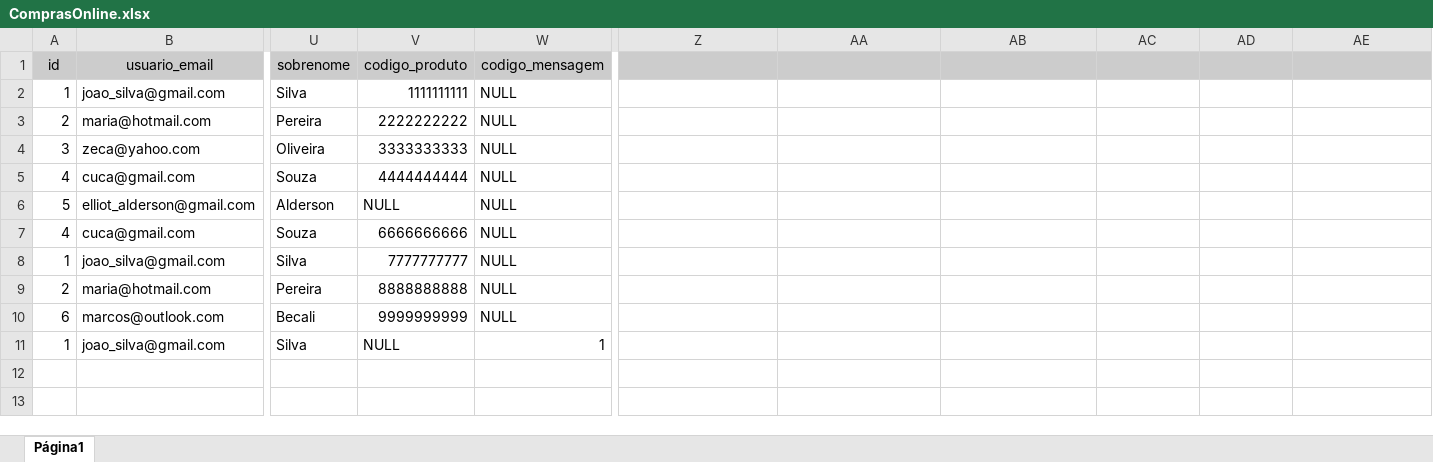
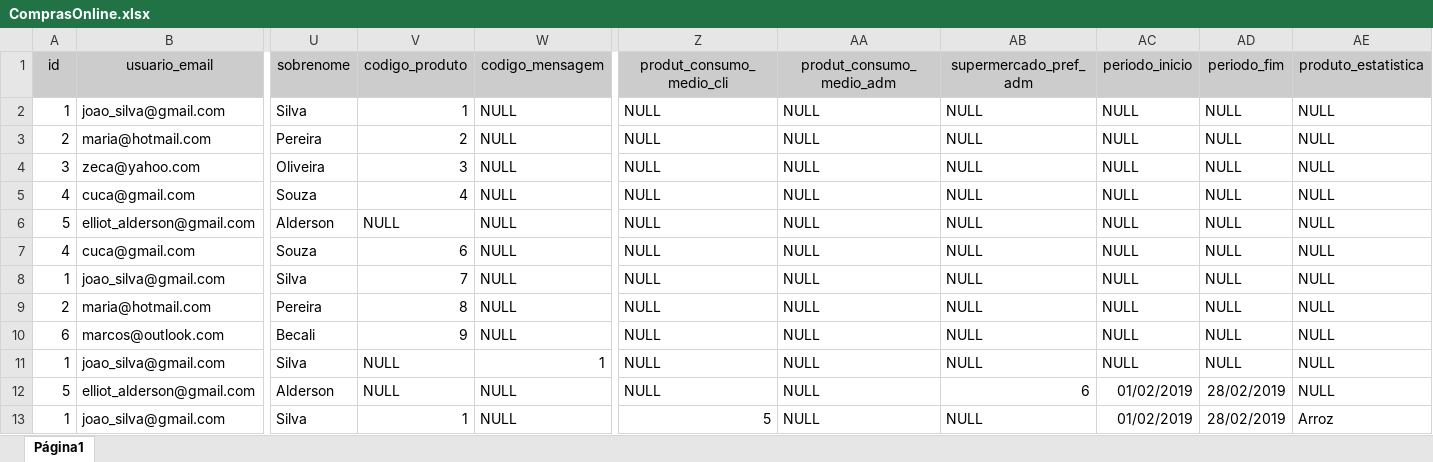
Before and after one commit to grupobsi/trab01, an Excel workbook: arquivos/ComprasOnline.xlsx, sheet Página1, drawn as a sheet; only a part is shown, gaps mark what is left out; values as stored, in another font and other column widths than the file's, no borders; charts and pictures and table styles not drawn; rows hold the shown columns only; the diff names each change by its address in the sheet, - before the commit and + after, or states it on an @@ line.

Commit message:
Adicionando colunas de estatísticas sobre produtos e supermercados

```diff
--- a/arquivos/ComprasOnline.xlsx (sheet Página1)
+++ b/arquivos/ComprasOnline.xlsx (sheet Página1)
-Z1: (empty)
+Z1: produt_consumo_medio_cli
-AA1: (empty)
+AA1: produt_consumo_medio_adm
-AB1: (empty)
+AB1: supermercado_pref_adm
-AC1: (empty)
+AC1: periodo_inicio
-AD1: (empty)
+AD1: periodo_fim
-AE1: (empty)
+AE1: produto_estatistica
-V2 (codigo_produto): 1111111111
+V2 (codigo_produto): 1
-Z2:Z11 (produt_consumo_medio_cli): (empty)
+Z2:Z11 (produt_consumo_medio_cli): NULL
-AA2:AA11 (produt_consumo_medio_adm): (empty)
+AA2:AA11 (produt_consumo_medio_adm): NULL
-AB2:AB11 (supermercado_pref_adm): (empty)
+AB2:AB11 (supermercado_pref_adm): NULL
-AC2:AC11 (periodo_inicio): (empty)
+AC2:AC11 (periodo_inicio): NULL
-AD2:AD11 (periodo_fim): (empty)
+AD2:AD11 (periodo_fim): NULL
-AE2:AE11 (produto_estatistica): (empty)
+AE2:AE11 (produto_estatistica): NULL
-V3 (codigo_produto): 2222222222
+V3 (codigo_produto): 2
-V4 (codigo_produto): 3333333333
+V4 (codigo_produto): 3
-V5 (codigo_produto): 4444444444
+V5 (codigo_produto): 4
-V7 (codigo_produto): 6666666666
+V7 (codigo_produto): 6
-V8 (codigo_produto): 7777777777
+V8 (codigo_produto): 7
-V9 (codigo_produto): 8888888888
+V9 (codigo_produto): 8
-V10 (codigo_produto): 9999999999
+V10 (codigo_produto): 9
+row 12: 5 | elliot_alderson@gmail.com | Alderson | NULL | NULL | NULL | NULL | 6 | 01/02/2019 | 28/02/2019 | NULL
+row 13: 1 | joao_silva@gmail.com | Silva | 1 | NULL | 5 | NULL | NULL | 01/02/2019 | 28/02/2019 | Arroz
```
